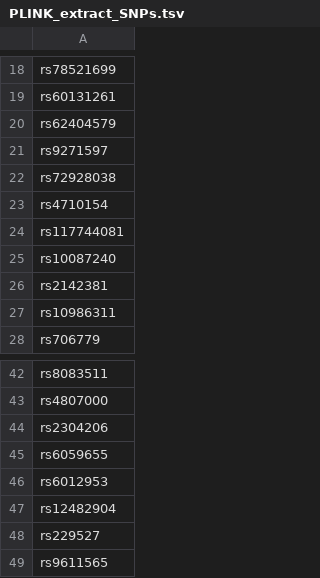
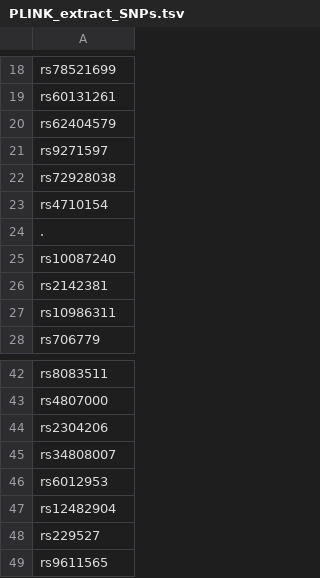
Before and after one commit to garber-lab/vigor-prs, a TSV file: 0_Extract_SNPs/PLINK_extract_SNPs.tsv, drawn as a sheet; only a part is shown, gaps mark what is left out.

```diff
--- a/0_Extract_SNPs/PLINK_extract_SNPs.tsv
+++ b/0_Extract_SNPs/PLINK_extract_SNPs.tsv
@@ -23,3 +23,3 @@ rs72928038
 rs4710154
-rs117744081
+.
 rs10087240
@@ -44,3 +44,3 @@ rs4807000
 rs2304206
-rs6059655
+rs34808007
 rs6012953
```
Also changed, not shown: 0_Extract_SNPs/Vitiligo_Risk_Score_weights_Roberts2019_TagSNPs_Added.tsv, 2 other files.
